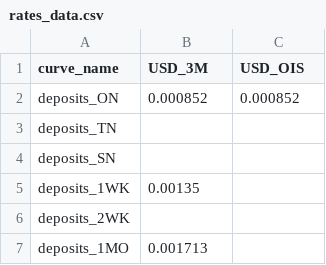
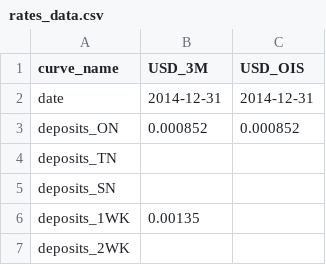
Before and after one commit to kevindkeogh/qlpy, a CSV file: data/rates_data.csv, drawn as a sheet; only a part is shown; the shorter side is filled out with more unchanged rows; the diff names each change by its address in the sheet, - before the commit and + after, or states it on an @@ line.

Commit message:
removed old data and updated so that the data is pulled as of the right date

```diff
--- a/data/rates_data.csv
+++ b/data/rates_data.csv
+row 2: date | 2014-12-31 | 2014-12-31
```
Also changed, not shown: 9 other files.
